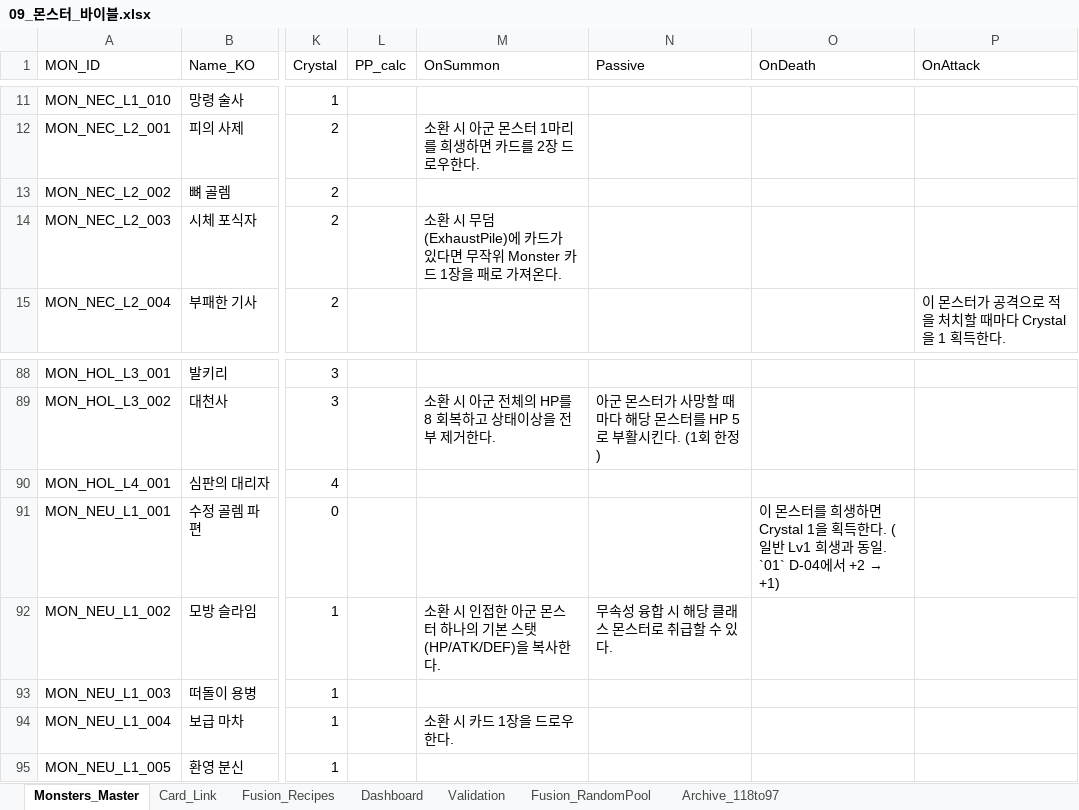
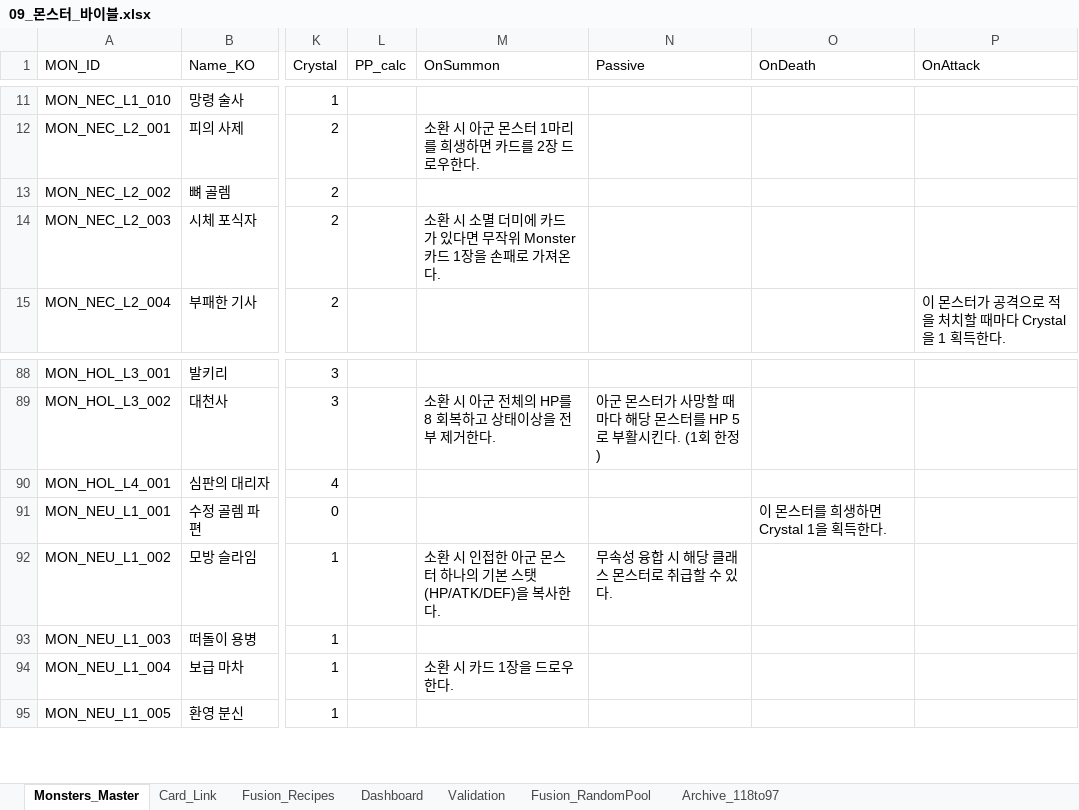
Before and after one commit to guswnstjr125/game, an Excel workbook: docs/design/09_몬스터_바이블.xlsx, sheet Monsters_Master, drawn as a sheet; only a part is shown, gaps mark what is left out; values as stored, in another font and other column widths than the file's, no borders; the diff names each change by its address in the sheet, - before the commit and + after, or states it on an @@ line.

```diff
--- a/docs/design/09_몬스터_바이블.xlsx (sheet Monsters_Master)
+++ b/docs/design/09_몬스터_바이블.xlsx (sheet Monsters_Master)
-M14 (OnSummon): …환 시 무덤(ExhaustPile)에 카드가 있다면 무작위 Monster 카드 1장을 패로 가…
+M14 (OnSummon): …환 시 소멸 더미에 카드가 있다면 무작위 Monster 카드 1장을 손패로 가…
@@ O91 (OnDeath): …득한다. (일반 Lv1 희생과 동일. `01` D-04에서 +2 → +1) → …득한다. @@
```
Also changed, not shown: docs/design/06_콘텐츠_마스터.xlsx, docs/design/08_카드_데이터베이스.xlsx, 12 other files.
